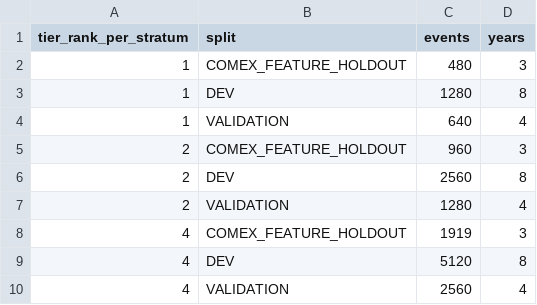
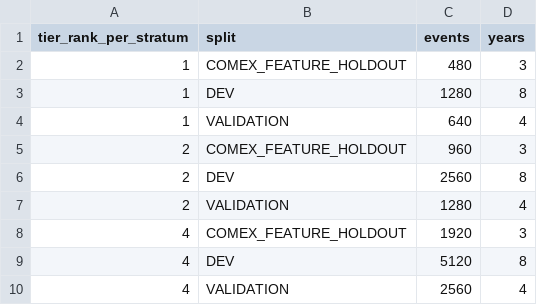
Before and after one commit to iagency971/twilio-voice-gateway, a CSV file: xau-final-results/comex_acquisition_plan_v1/fvg_sampling_tiers.csv, drawn as a sheet.

```diff
--- a/xau-final-results/comex_acquisition_plan_v1/fvg_sampling_tiers.csv
+++ b/xau-final-results/comex_acquisition_plan_v1/fvg_sampling_tiers.csv
@@ -7,3 +7,3 @@ tier_rank_per_stratum,split,events,years
 2,VALIDATION,1280,4
-4,COMEX_FEATURE_HOLDOUT,1919,3
+4,COMEX_FEATURE_HOLDOUT,1920,3
 4,DEV,5120,8
```
